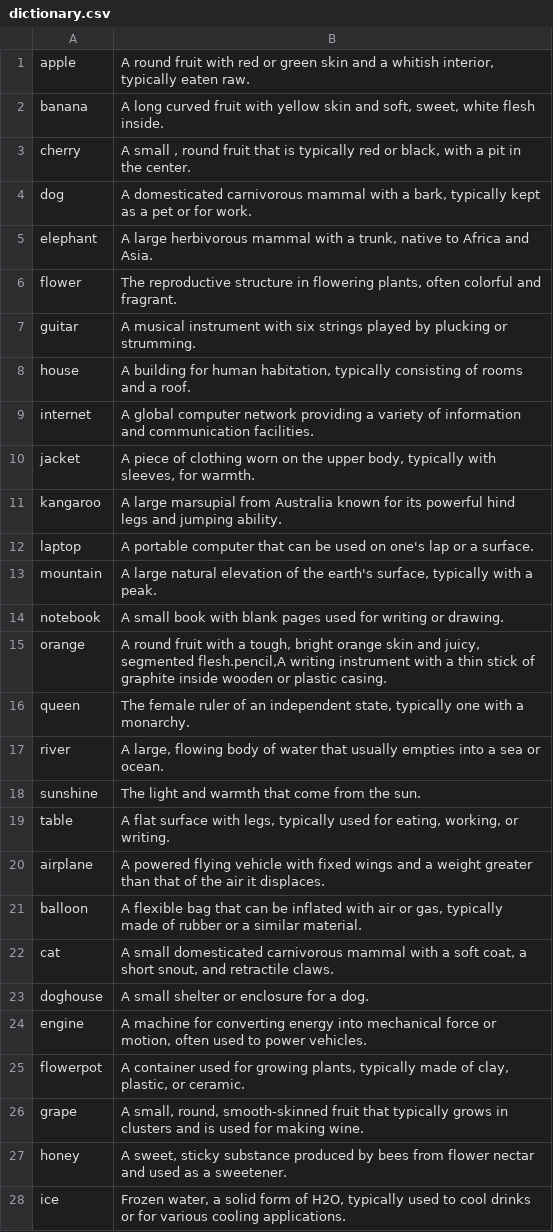
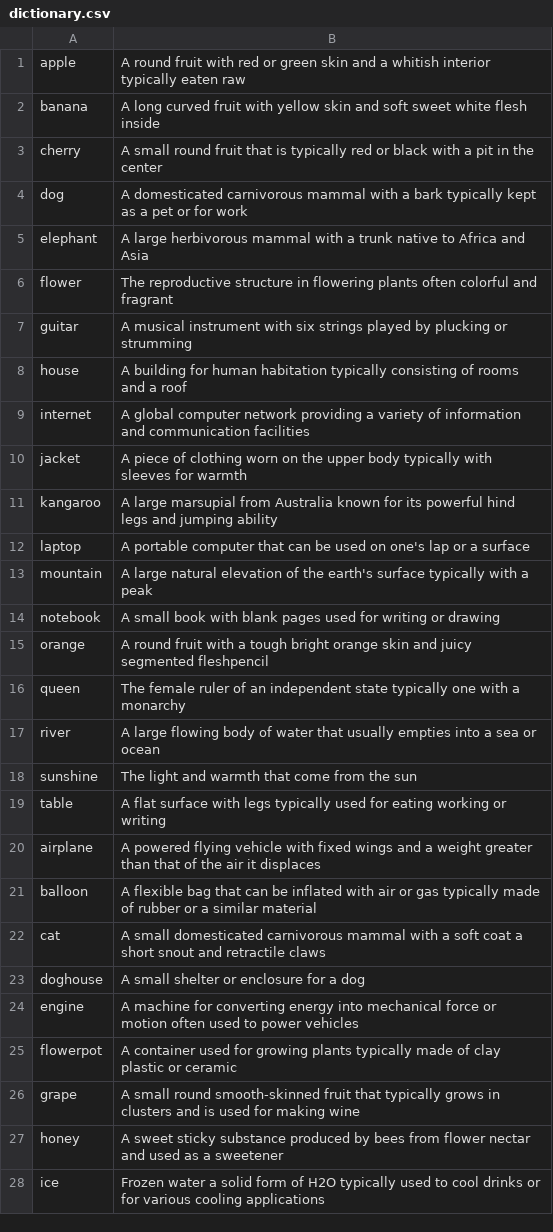
Before and after one commit to Rakshak-D/dictionary, a CSV file: dictionary.csv, drawn as a sheet; only a part is shown; the diff covers the shown part only.

```diff
--- a/dictionary.csv
+++ b/dictionary.csv
@@ -1,28 +1,28 @@
-apple,"A round fruit with red or green skin and a whitish interior, typically eaten raw."
-banana,"A long curved fruit with yellow skin and soft, sweet, white flesh inside."
-cherry,"A small , round fruit that is typically red or black, with a pit in the center."
-dog,"A domesticated carnivorous mammal with a bark, typically kept as a pet or for work."
-elephant,"A large herbivorous mammal with a trunk, native to Africa and Asia."
-flower,"The reproductive structure in flowering plants, often colorful and fragrant."
-guitar,"A musical instrument with six strings played by plucking or strumming."
-house,"A building for human habitation, typically consisting of rooms and a roof."
-internet,"A global computer network providing a variety of information and communication facilities."
-jacket,"A piece of clothing worn on the upper body, typically with sleeves, for warmth."
-kangaroo,"A large marsupial from Australia known for its powerful hind legs and jumping ability."
-laptop,"A portable computer that can be used on one's lap or a surface."
-mountain,"A large natural elevation of the earth's surface, typically with a peak."
-notebook,"A small book with blank pages used for writing or drawing."
-orange,"A round fruit with a tough, bright orange skin and juicy, segmented flesh.pencil,A writing instrument with a thin stick of graphite inside wooden or plastic casing."
-queen,"The female ruler of an independent state, typically one with a monarchy."
-river,"A large, flowing body of water that usually empties into a sea or ocean."
-sunshine,"The light and warmth that come from the sun."
-table,"A flat surface with legs, typically used for eating, working, or writing."
-airplane,"A powered flying vehicle with fixed wings and a weight greater than that of the air it displaces."
-balloon,"A flexible bag that can be inflated with air or gas, typically made of rubber or a similar material."
-cat,"A small domesticated carnivorous mammal with a soft coat, a short snout, and retractile claws."
-doghouse,"A small shelter or enclosure for a dog."
-engine,"A machine for converting energy into mechanical force or motion, often used to power vehicles."
-flowerpot,"A container used for growing plants, typically made of clay, plastic, or ceramic."
-grape,"A small, round, smooth-skinned fruit that typically grows in clusters and is used for making wine."
-honey,"A sweet, sticky substance produced by bees from flower nectar and used as a sweetener."
-ice,"Frozen water, a solid form of H2O, typically used to cool drinks or for various cooling applications."
+apple,A round fruit with red or green skin and a whitish interior typically eaten raw
+banana,A long curved fruit with yellow skin and soft sweet white flesh inside
+cherry,A small round fruit that is typically red or black with a pit in the center
+dog,A domesticated carnivorous mammal with a bark typically kept as a pet or for work
+elephant,A large herbivorous mammal with a trunk native to Africa and Asia
+flower,The reproductive structure in flowering plants often colorful and fragrant
+guitar,A musical instrument with six strings played by plucking or strumming
+house,A building for human habitation typically consisting of rooms and a roof
+internet,A global computer network providing a variety of information and communication facilities
+jacket,A piece of clothing worn on the upper body typically with sleeves for warmth
+kangaroo,A large marsupial from Australia known for its powerful hind legs and jumping ability
+laptop,A portable computer that can be used on one's lap or a surface
+mountain,A large natural elevation of the earth's surface typically with a peak
+notebook,A small book with blank pages used for writing or drawing
+orange,A round fruit with a tough bright orange skin and juicy segmented fleshpencil
+queen,The female ruler of an independent state typically one with a monarchy
+river,A large flowing body of water that usually empties into a sea or ocean
+sunshine,The light and warmth that come from the sun
+table,A flat surface with legs typically used for eating working or writing
+airplane,A powered flying vehicle with fixed wings and a weight greater than that of the air it displaces
+balloon,A flexible bag that can be inflated with air or gas typically made of rubber or a similar material
+cat,A small domesticated carnivorous mammal with a soft coat a short snout and retractile claws
+doghouse,A small shelter or enclosure for a dog
+engine,A machine for converting energy into mechanical force or motion often used to power vehicles
+flowerpot,A container used for growing plants typically made of clay plastic or ceramic
+grape,A small round smooth-skinned fruit that typically grows in clusters and is used for making wine
+honey,A sweet sticky substance produced by bees from flower nectar and used as a sweetener
+ice,Frozen water a solid form of H2O typically used to cool drinks or for various cooling applications
```
Also changed, not shown: 11 edited cells elsewhere in this file.
